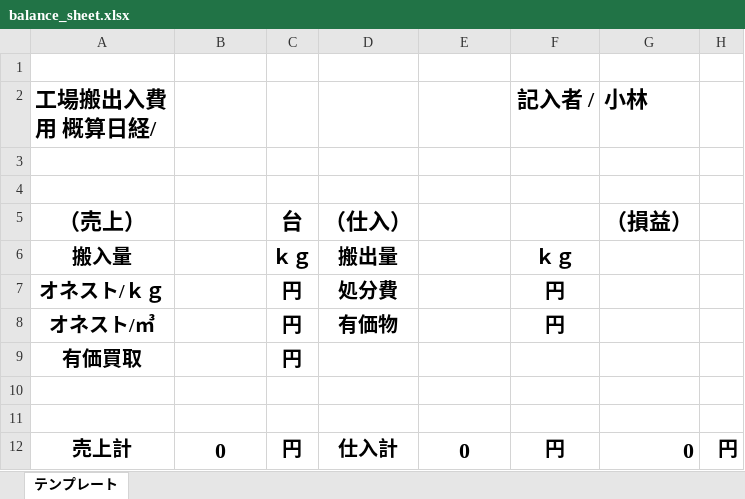
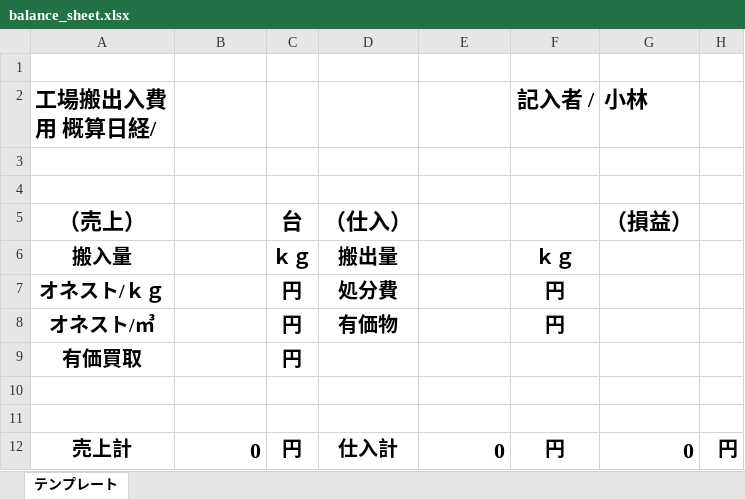
Before and after one commit to torotorokou/work_streamlit, an Excel workbook: app/data/templates/balance_sheet.xlsx, sheet テンプレート, drawn as a sheet; values as stored, in another font and other column widths than the file's, no borders; the diff names each change by its address in the sheet, - before the commit and + after, or states it on an @@ line.

Commit message:
fix/f/工場搬出入

```diff
--- a/app/data/templates/balance_sheet.xlsx (sheet テンプレート)
+++ b/app/data/templates/balance_sheet.xlsx (sheet テンプレート)
-B12 alignment: center
+B12 alignment: right
-E12 alignment: center
+E12 alignment: right
```
Also changed, not shown: 7 other files.
